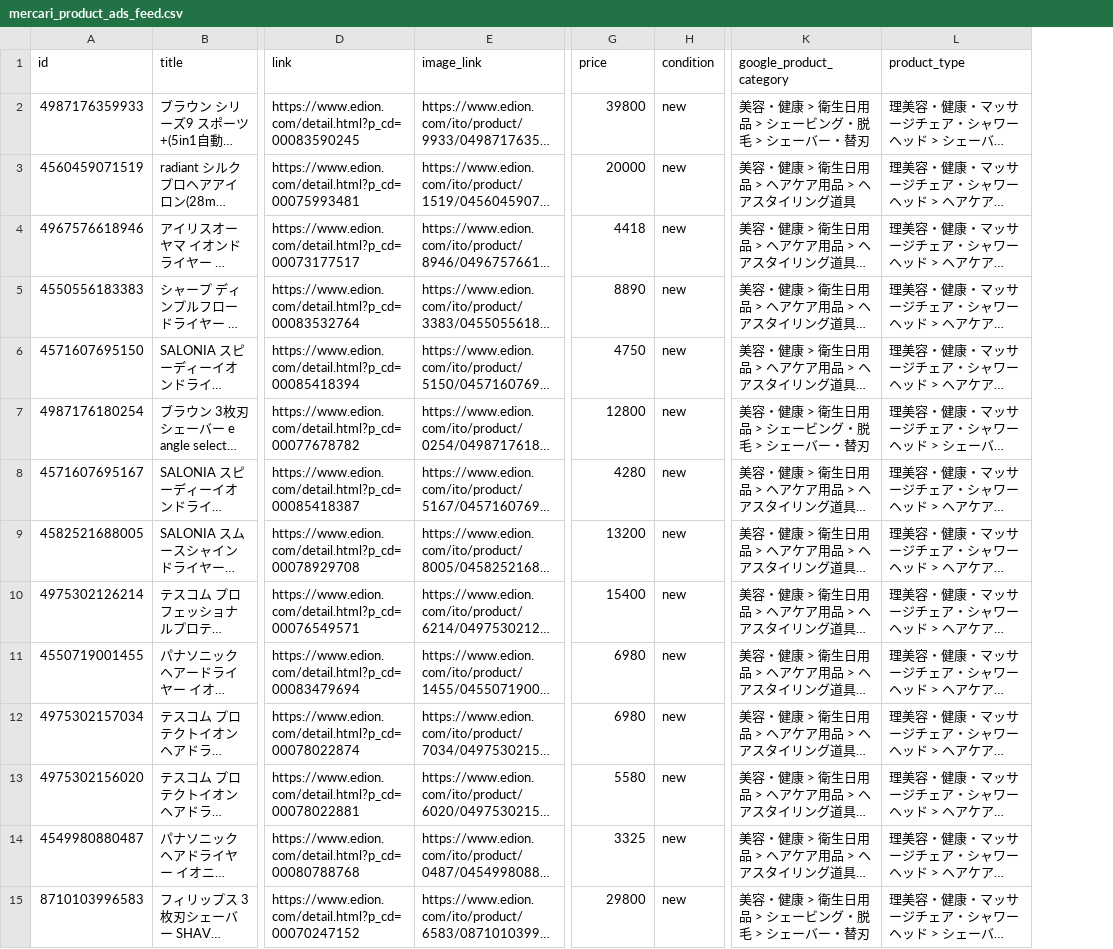
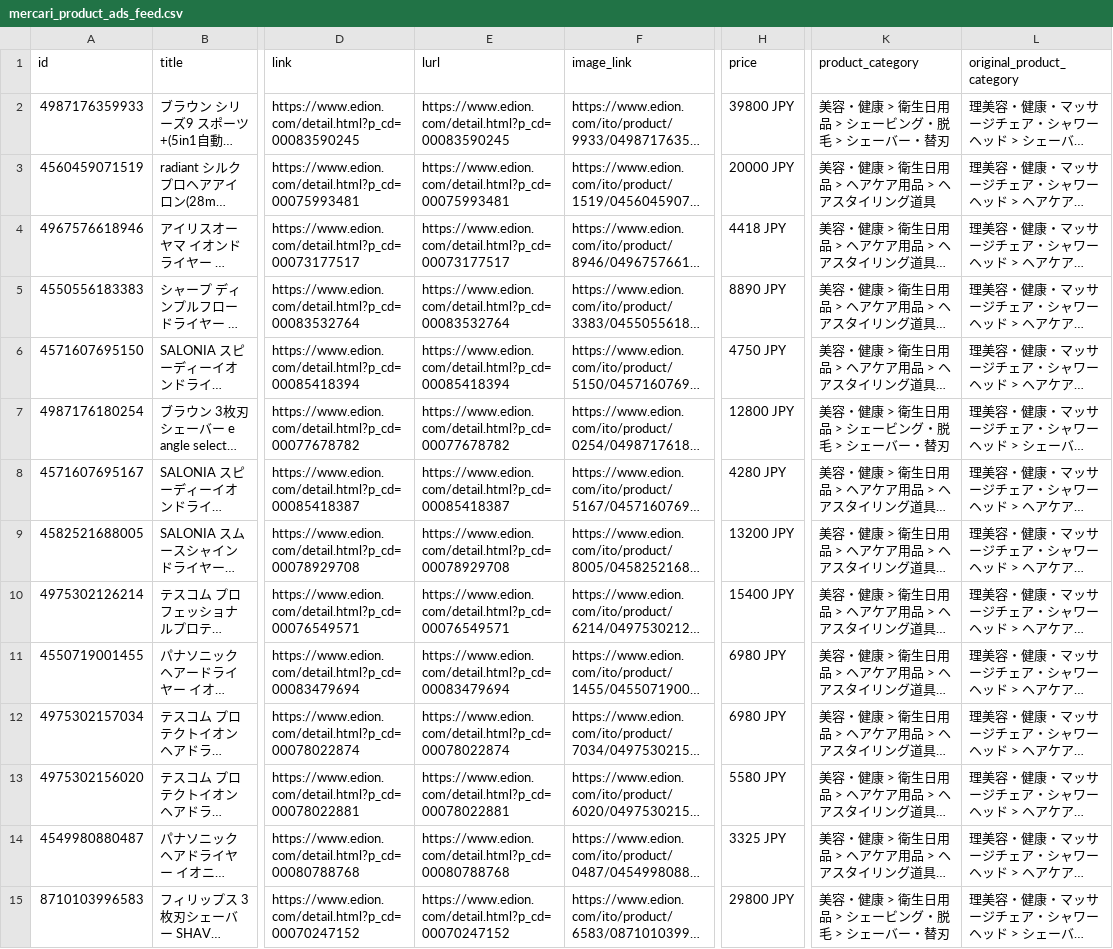
Before and after one commit to miyazakisyo-sketch/net-feed-test, a CSV file: mercari_product_ads_feed.csv, drawn as a sheet; only a part is shown, gaps mark what is left out; long unchanged cells end in …; removed rows and columns are numbered as before the commit, all else as after; the diff covers the shown part only; the diff names each change by its address in the sheet, - before the commit and + after, or states it on an @@ line.

Commit message:
Add files via upload

```diff
--- a/mercari_product_ads_feed.csv
+++ b/mercari_product_ads_feed.csv
+column E (lurl), rows 2-15: https://www.edion.com/detail.html?p_cd=00083590245 | https://www.edion.com/detail.html?p_cd=00075993481 | https://www.edion.com/detail.html?p_cd=00073177517 | https://www.edion.com/detail.html?p_cd=00083532764 | https://www.edion.com/detail.html?p_cd=00085418394 | https://www.edion.com/detail.html?p_cd=00077678782 | https://www.edion.com/detail.html?p_cd=00085418387 | https://www.edion.com/detail.html?p_cd=00078929708 | https://www.edion.com/detail.html?p_cd=00076549571 | https://www.edion.com/detail.html?p_cd=00083479694 | https://www.edion.com/detail.html?p_cd=00078022874 | https://www.edion.com/detail.html?p_cd=00078022881 | https://www.edion.com/detail.html?p_cd=00080788768 | https://www.edion.com/detail.html?p_cd=00070247152
-column H (condition), rows 2-15: all new
-K1: google_product_category
+K1: product_category
-L1: product_type
+L1: original_product_category
-H2 (price): 39800
+H2 (price): 39800 JPY
-H3 (price): 20000
+H3 (price): 20000 JPY
-H4 (price): 4418
+H4 (price): 4418 JPY
-H5 (price): 8890
+H5 (price): 8890 JPY
-H6 (price): 4750
+H6 (price): 4750 JPY
-H7 (price): 12800
+H7 (price): 12800 JPY
-H8 (price): 4280
+H8 (price): 4280 JPY
-H9 (price): 13200
+H9 (price): 13200 JPY
-H10 (price): 15400
+H10 (price): 15400 JPY
-H11:H12 (price): 6980
+H11:H12 (price): 6980 JPY
-H13 (price): 5580
+H13 (price): 5580 JPY
-H14 (price): 3325
+H14 (price): 3325 JPY
-H15 (price): 29800
+H15 (price): 29800 JPY
```
Also changed, not shown: 67 edited cells elsewhere in this file.
